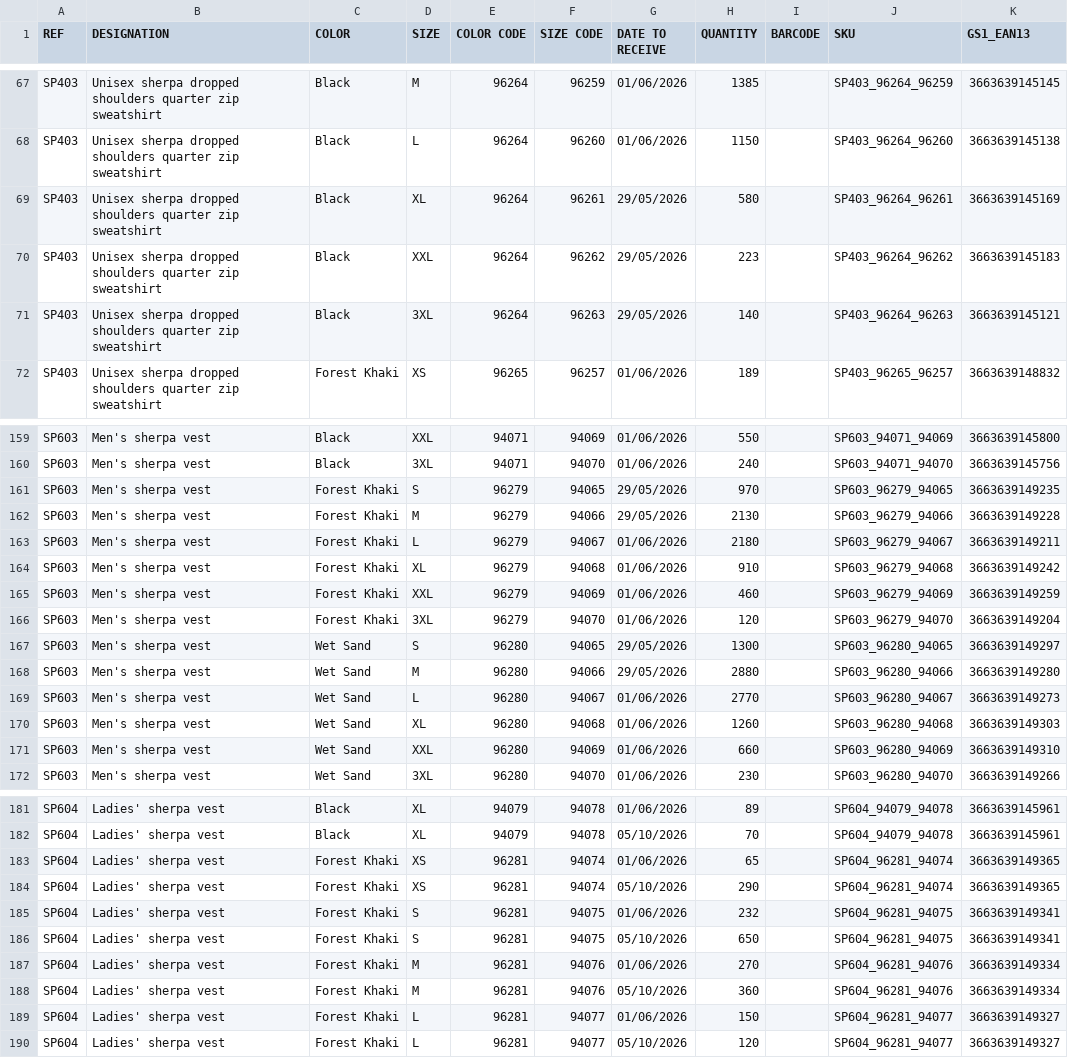
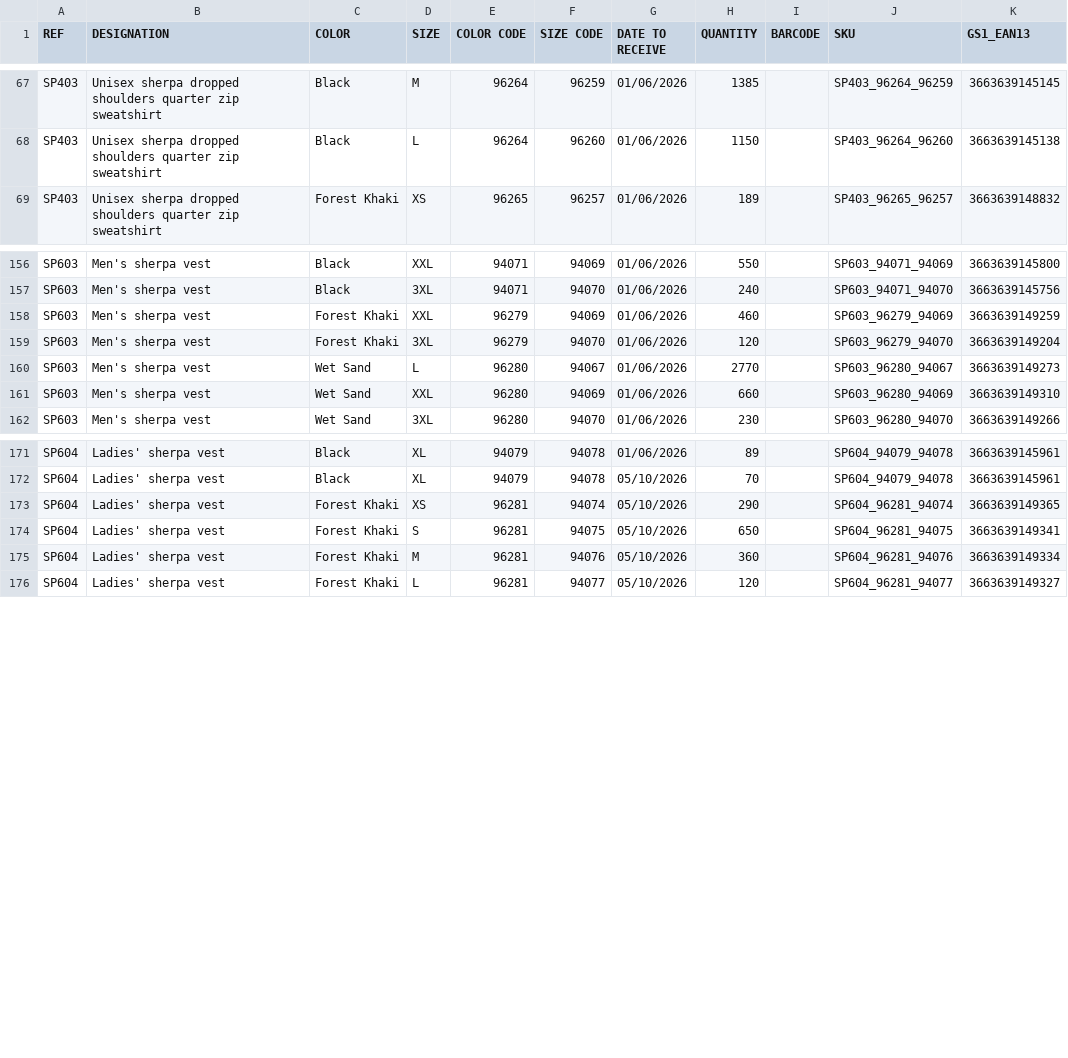
Before and after one commit to PerrinT31/Spasso, a CSV file: public/SPASSO_REAPPROWEB_SP.csv, drawn as a sheet; only a part is shown, gaps mark what is left out; the diff covers the shown part only; the diff names each change by its address in the sheet, - before the commit and + after, or states it on an @@ line.

Commit message:
Mise à jour quotidienne du CSV de réappro

```diff
--- a/public/SPASSO_REAPPROWEB_SP.csv
+++ b/public/SPASSO_REAPPROWEB_SP.csv
-row 69: SP403 | Unisex sherpa dropped shoulders quarter zip sweatshirt | Black | XL | 96264 | 96261 | 29/05/2026 | 580 |  | SP403_96264_96261 | 3663639145169
-row 70: SP403 | Unisex sherpa dropped shoulders quarter zip sweatshirt | Black | XXL | 96264 | 96262 | 29/05/2026 | 223 |  | SP403_96264_96262 | 3663639145183
-row 71: SP403 | Unisex sherpa dropped shoulders quarter zip sweatshirt | Black | 3XL | 96264 | 96263 | 29/05/2026 | 140 |  | SP403_96264_96263 | 3663639145121
-row 161: SP603 | Men's sherpa vest | Forest Khaki | S | 96279 | 94065 | 29/05/2026 | 970 |  | SP603_96279_94065 | 3663639149235
-row 162: SP603 | Men's sherpa vest | Forest Khaki | M | 96279 | 94066 | 29/05/2026 | 2130 |  | SP603_96279_94066 | 3663639149228
-row 163: SP603 | Men's sherpa vest | Forest Khaki | L | 96279 | 94067 | 01/06/2026 | 2180 |  | SP603_96279_94067 | 3663639149211
-row 164: SP603 | Men's sherpa vest | Forest Khaki | XL | 96279 | 94068 | 01/06/2026 | 910 |  | SP603_96279_94068 | 3663639149242
-row 167: SP603 | Men's sherpa vest | Wet Sand | S | 96280 | 94065 | 29/05/2026 | 1300 |  | SP603_96280_94065 | 3663639149297
-row 168: SP603 | Men's sherpa vest | Wet Sand | M | 96280 | 94066 | 29/05/2026 | 2880 |  | SP603_96280_94066 | 3663639149280
-row 170: SP603 | Men's sherpa vest | Wet Sand | XL | 96280 | 94068 | 01/06/2026 | 1260 |  | SP603_96280_94068 | 3663639149303
-row 183: SP604 | Ladies' sherpa vest | Forest Khaki | XS | 96281 | 94074 | 01/06/2026 | 65 |  | SP604_96281_94074 | 3663639149365
-row 185: SP604 | Ladies' sherpa vest | Forest Khaki | S | 96281 | 94075 | 01/06/2026 | 232 |  | SP604_96281_94075 | 3663639149341
-row 187: SP604 | Ladies' sherpa vest | Forest Khaki | M | 96281 | 94076 | 01/06/2026 | 270 |  | SP604_96281_94076 | 3663639149334
-row 189: SP604 | Ladies' sherpa vest | Forest Khaki | L | 96281 | 94077 | 01/06/2026 | 150 |  | SP604_96281_94077 | 3663639149327
```
Also changed, not shown: 2 removed rows elsewhere in this file.
